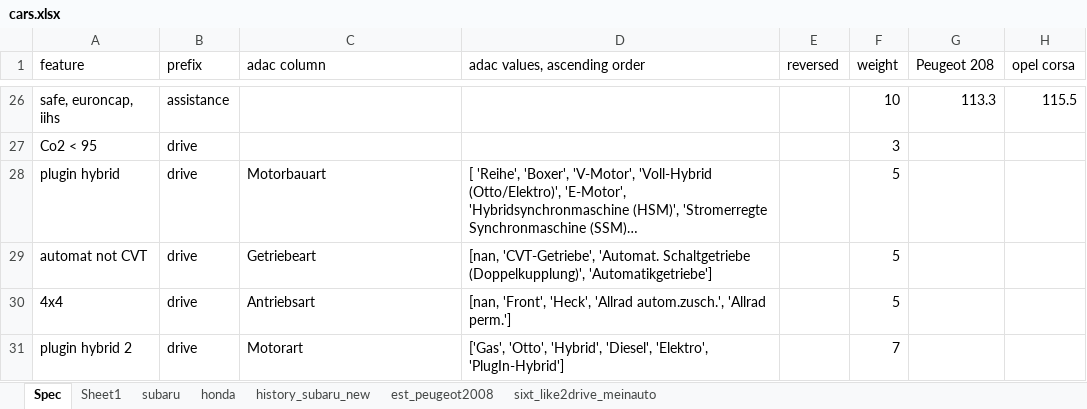
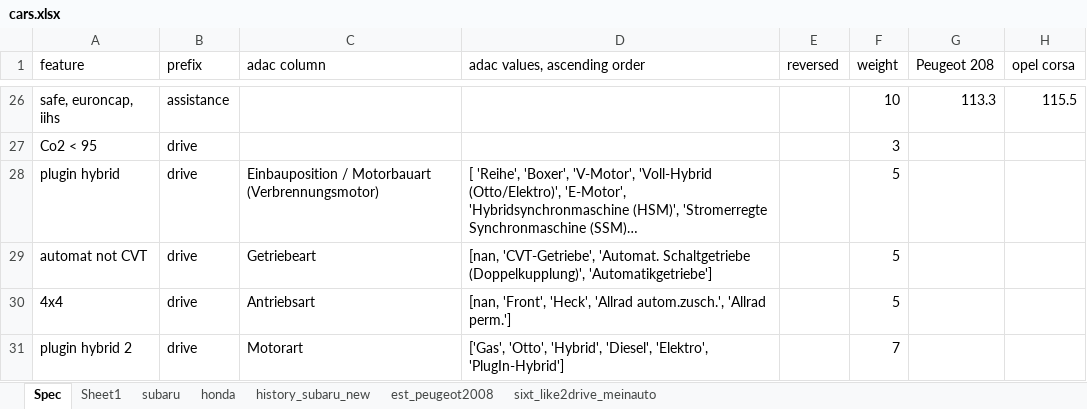
Before and after one commit to kirillstrelkov/playground, an Excel workbook: auto/adac/best_car/cars.xlsx, sheet Spec, drawn as a sheet; only a part is shown, gaps mark what is left out; long unchanged cells end in …; values as stored, in another font and other column widths than the file's, no borders; charts and pictures not drawn; the diff names each change by its address in the sheet, - before the commit and + after, or states it on an @@ line.

Commit message:
fix: update best car

```diff
--- a/auto/adac/best_car/cars.xlsx (sheet Spec)
+++ b/auto/adac/best_car/cars.xlsx (sheet Spec)
-C28 (adac column): Motorbauart
+C28 (adac column): Einbauposition / Motorbauart (Verbrennungsmotor)
```
Also changed, not shown: 2 other files.
